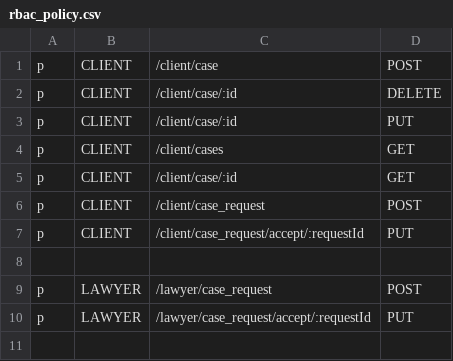
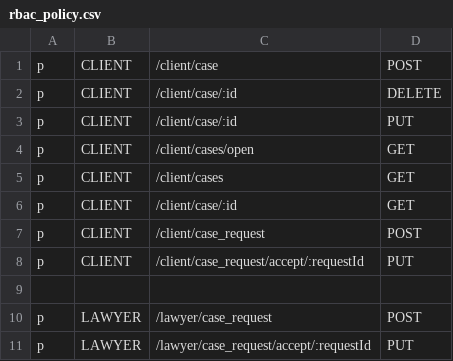
Before and after one commit to saadi925/expressjs-rbac-app, a CSV file: config/rbac_policy.csv, drawn as a sheet; the diff names each change by its address in the sheet, - before the commit and + after, or states it on an @@ line.

Commit message:
updated attachments, caseRequests , modified socket io , added middleware in socket io

```diff
--- a/config/rbac_policy.csv
+++ b/config/rbac_policy.csv
+row 4: p | CLIENT | /client/cases/open | GET
```
Also changed, not shown: 12 other files.
